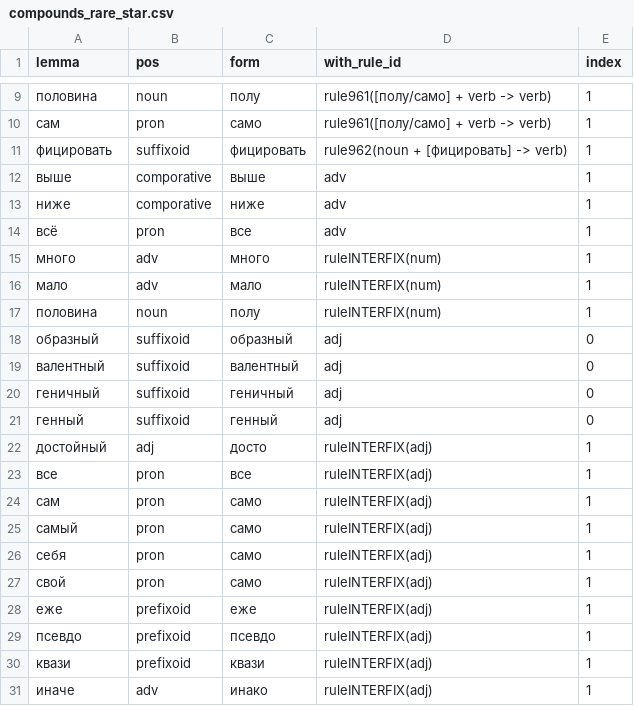
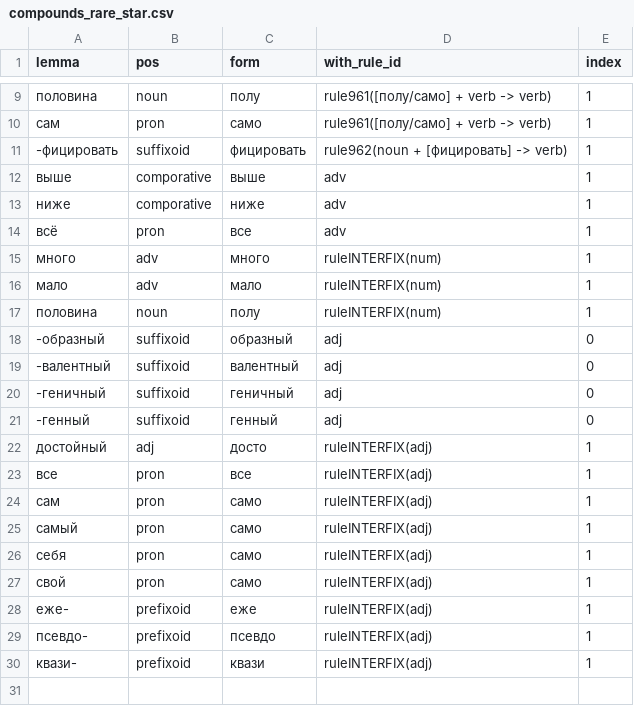
Before and after one commit to s231644/DerivBaseRu, a CSV file: src/rules/compounds_rare_star.csv, drawn as a sheet; only a part is shown, gaps mark what is left out.

Commit message:
Updated compound rules

```diff
--- a/src/rules/compounds_rare_star.csv
+++ b/src/rules/compounds_rare_star.csv
@@ -10,3 +10,3 @@ lemma;pos;form;with_rule_id;index
 сам;pron;само;rule961([полу/само] + verb -> verb);1
-фицировать;suffixoid;фицировать;rule962(noun + [фицировать] -> verb);1
+-фицировать;suffixoid;фицировать;rule962(noun + [фицировать] -> verb);1
 выше;comporative;выше;adv;1
@@ -17,6 +17,6 @@ lemma;pos;form;with_rule_id;index
 половина;noun;полу;ruleINTERFIX(num);1
-образный;suffixoid;образный;adj;0
-валентный;suffixoid;валентный;adj;0
-геничный;suffixoid;геничный;adj;0
-генный;suffixoid;генный;adj;0
+-образный;suffixoid;образный;adj;0
+-валентный;suffixoid;валентный;adj;0
+-геничный;suffixoid;геничный;adj;0
+-генный;suffixoid;генный;adj;0
 достойный;adj;досто;ruleINTERFIX(adj);1
@@ -27,5 +27,4 @@ lemma;pos;form;with_rule_id;index
 свой;pron;само;ruleINTERFIX(adj);1
-еже;prefixoid;еже;ruleINTERFIX(adj);1
-псевдо;prefixoid;псевдо;ruleINTERFIX(adj);1
-квази;prefixoid;квази;ruleINTERFIX(adj);1
-иначе;adv;инако;ruleINTERFIX(adj);1
+еже-;prefixoid;еже;ruleINTERFIX(adj);1
+псевдо-;prefixoid;псевдо;ruleINTERFIX(adj);1
+квази-;prefixoid;квази;ruleINTERFIX(adj);1
```
Also changed, not shown: 6 other files.
